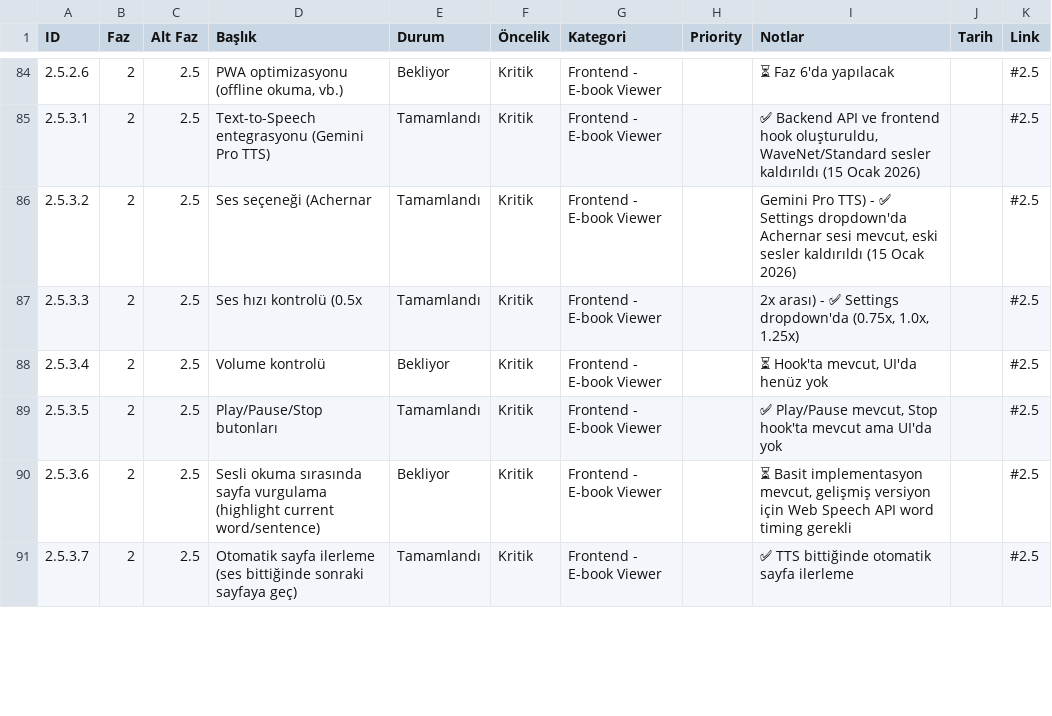
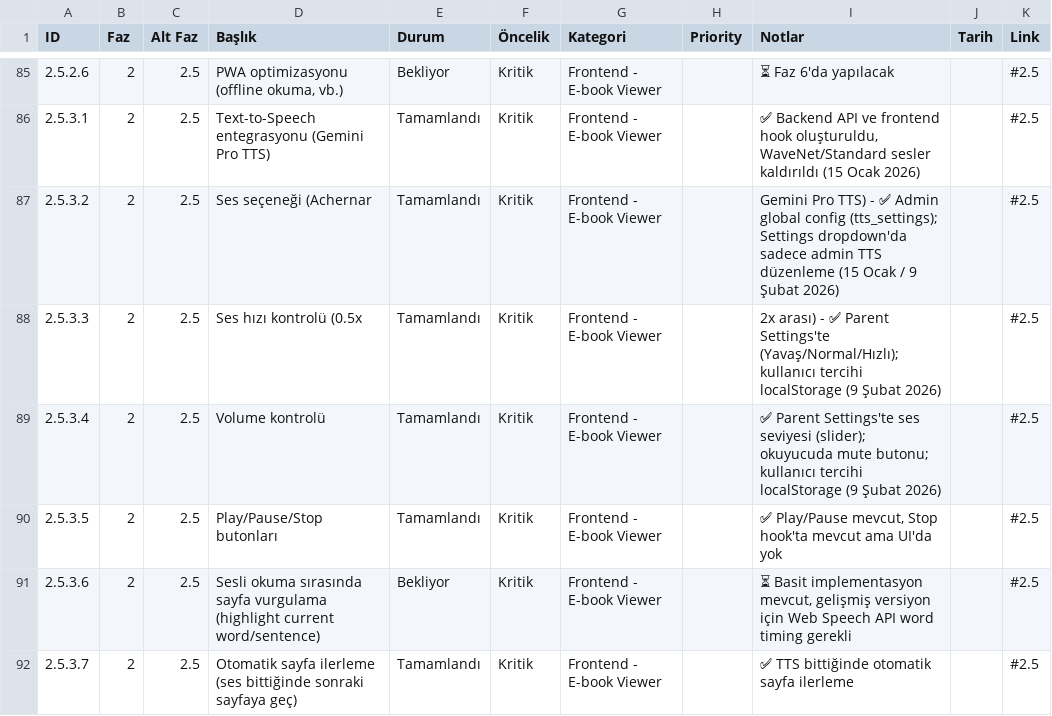
Before and after one commit to cuneyt-medetoglu/kidstorybook, a CSV file: docs/roadmap/roadmap.csv, drawn as a sheet; only a part is shown, gaps mark what is left out; the diff covers the shown part only.

Commit message:
feat: TTS ayarları için yeni API uç noktaları eklendi; global TTS varsayılanları okunabilir hale getirildi ve admin kullanıcılar için güncellenebilir hale getirildi. Ayrıca, kullanıcı bazlı sesli okuma tercihleri eklendi ve ilgili bileşenler güncellendi.

```diff
--- a/docs/roadmap/roadmap.csv
+++ b/docs/roadmap/roadmap.csv
@@ -85,5 +86,5 @@ ID,Faz,Alt Faz,Başlık,Durum,Öncelik,Kategori,Priority,Notlar,Tarih,Link
 	2.5.3.1,2,2.5,"Text-to-Speech entegrasyonu (Gemini Pro TTS)",Tamamlandı,Kritik,Frontend - E-book Viewer,,"✅ Backend API ve frontend hook oluşturuldu, WaveNet/Standard sesler kaldırıldı (15 Ocak 2026)",,#2.5
-	2.5.3.2,2,2.5,"Ses seçeneği (Achernar",Tamamlandı,Kritik,Frontend - E-book Viewer,,"Gemini Pro TTS) - ✅ Settings dropdown'da Achernar sesi mevcut, eski sesler kaldırıldı (15 Ocak 2026)",,#2.5
-	2.5.3.3,2,2.5,"Ses hızı kontrolü (0.5x",Tamamlandı,Kritik,Frontend - E-book Viewer,,"2x arası) - ✅ Settings dropdown'da (0.75x, 1.0x, 1.25x)",,#2.5
-	2.5.3.4,2,2.5,"Volume kontrolü",Bekliyor,Kritik,Frontend - E-book Viewer,,"⏳ Hook'ta mevcut, UI'da henüz yok",,#2.5
+	2.5.3.2,2,2.5,"Ses seçeneği (Achernar",Tamamlandı,Kritik,Frontend - E-book Viewer,,"Gemini Pro TTS) - ✅ Admin global config (tts_settings); Settings dropdown'da sadece admin TTS düzenleme (15 Ocak / 9 Şubat 2026)",,#2.5
+	2.5.3.3,2,2.5,"Ses hızı kontrolü (0.5x",Tamamlandı,Kritik,Frontend - E-book Viewer,,"2x arası) - ✅ Parent Settings'te (Yavaş/Normal/Hızlı); kullanıcı tercihi localStorage (9 Şubat 2026)",,#2.5
+	2.5.3.4,2,2.5,"Volume kontrolü",Tamamlandı,Kritik,Frontend - E-book Viewer,,"✅ Parent Settings'te ses seviyesi (slider); okuyucuda mute butonu; kullanıcı tercihi localStorage (9 Şubat 2026)",,#2.5
 	2.5.3.5,2,2.5,"Play/Pause/Stop butonları",Tamamlandı,Kritik,Frontend - E-book Viewer,,"✅ Play/Pause mevcut, Stop hook'ta mevcut ama UI'da yok",,#2.5
```
Also changed, not shown: 8 added rows and 25 edited cells elsewhere in this file, 31 other files.
